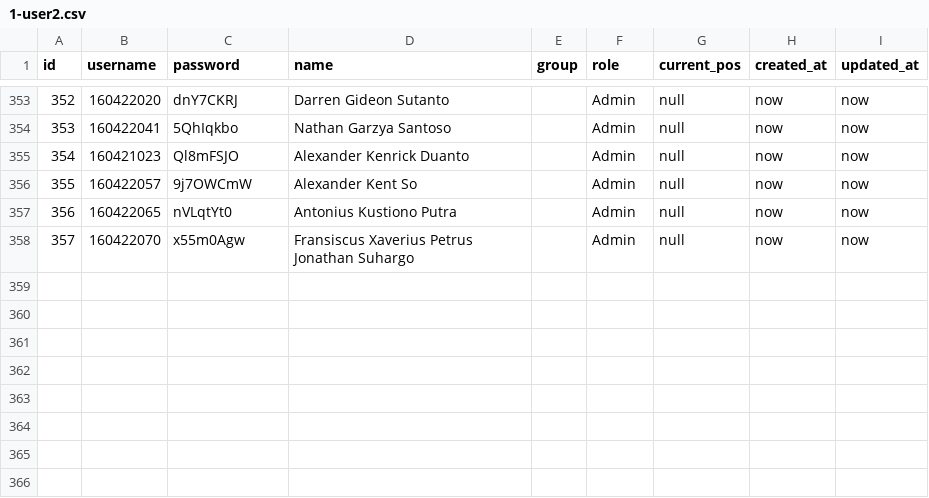
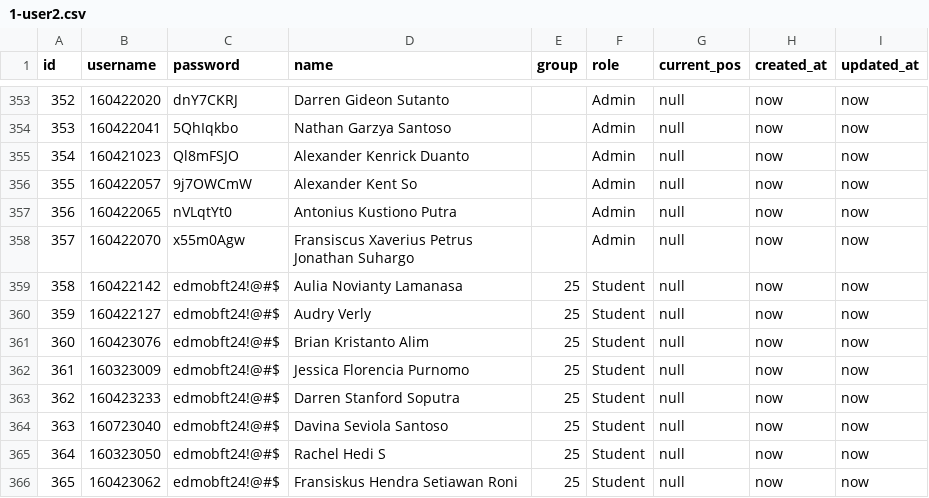
Before and after one commit to alexanderkenrick/Web-Engineering-Tour-MOB-FT-2024, a CSV file: database/data/1-user2.csv, drawn as a sheet; only a part is shown, gaps mark what is left out; the diff names each change by its address in the sheet, - before the commit and + after, or states it on an @@ line.

Commit message:
add ED buat tes

```diff
--- a/database/data/1-user2.csv
+++ b/database/data/1-user2.csv
+row 359: 358 | 160422142 | edmobft24!@#$ | Aulia Novianty Lamanasa | 25 | Student | null | now | now
+row 360: 359 | 160422127 | edmobft24!@#$ | Audry Verly | 25 | Student | null | now | now
+row 361: 360 | 160423076 | edmobft24!@#$ | Brian Kristanto Alim | 25 | Student | null | now | now
+row 362: 361 | 160323009 | edmobft24!@#$ | Jessica Florencia Purnomo | 25 | Student | null | now | now
+row 363: 362 | 160423233 | edmobft24!@#$ | Darren Stanford Soputra | 25 | Student | null | now | now
+row 364: 363 | 160723040 | edmobft24!@#$ | Davina Seviola Santoso | 25 | Student | null | now | now
+row 365: 364 | 160323050 | edmobft24!@#$ | Rachel Hedi S | 25 | Student | null | now | now
+row 366: 365 | 160423062 | edmobft24!@#$ | Fransiskus Hendra Setiawan Roni | 25 | Student | null | now | now
```
